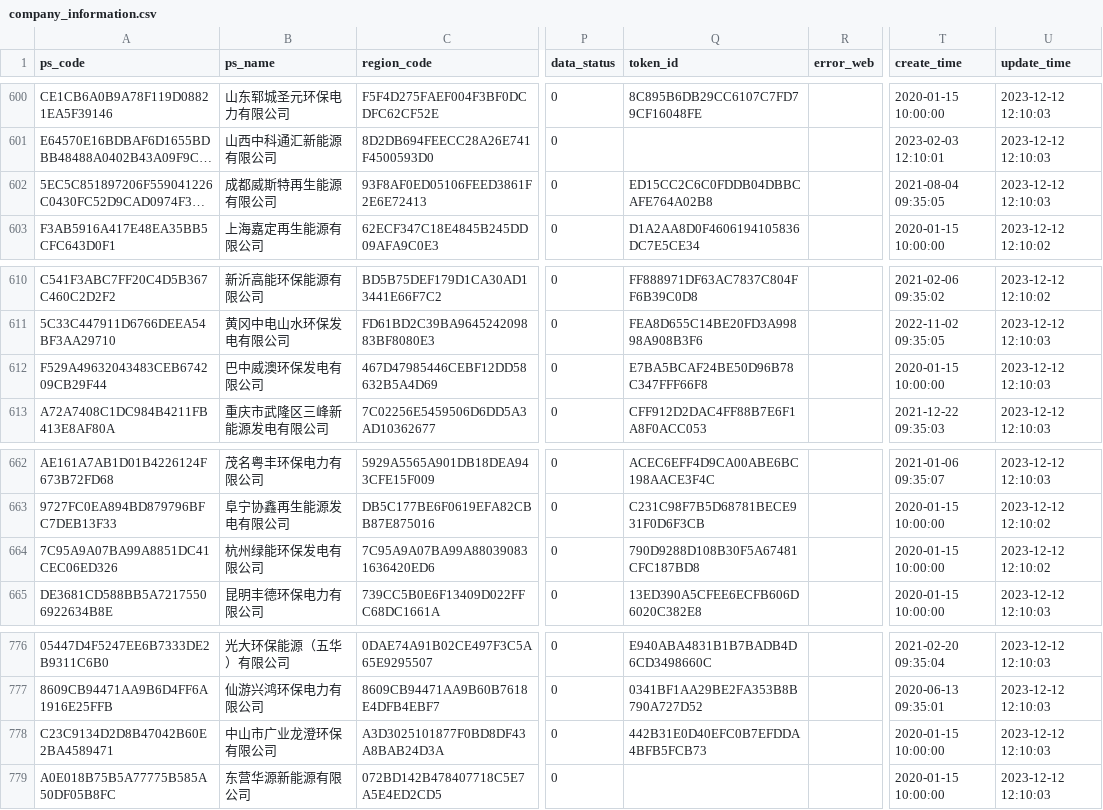
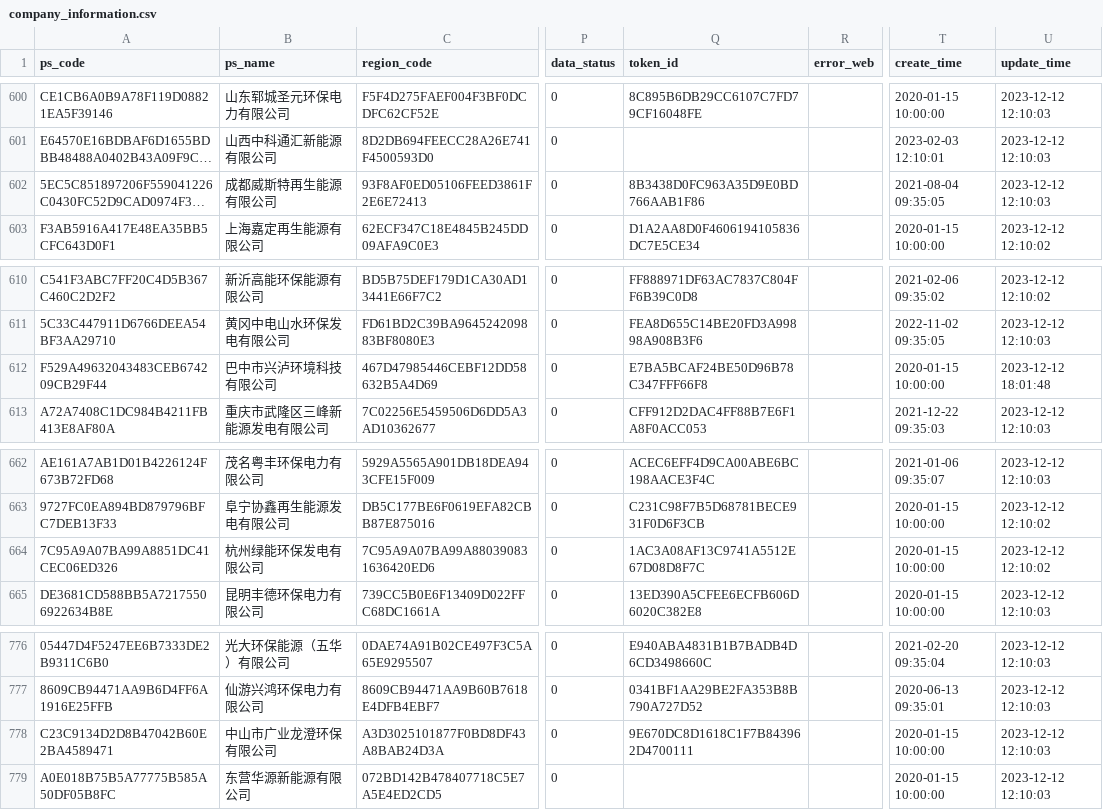
Before and after one commit to KowComical/craw_CEMS, a CSV file: tools/company_information.csv, drawn as a sheet; only a part is shown, gaps mark what is left out; long unchanged cells end in …; the diff names each change by its address in the sheet, - before the commit and + after, or states it on an @@ line.

Commit message:
Update to 2023-12-10

```diff
--- a/tools/company_information.csv
+++ b/tools/company_information.csv
-Q602 (token_id): ED15CC2C6C0FDDB04DBBCAFE764A02B8
+Q602 (token_id): 8B3438D0FC963A35D9E0BD766AAB1F86
-B612 (ps_name): 巴中威澳环保发电有限公司
+B612 (ps_name): 巴中市兴泸环境科技有限公司
-U612 (update_time): 2023-12-12 12:10:03
+U612 (update_time): 2023-12-12 18:01:48
-Q664 (token_id): 790D9288D108B30F5A67481CFC187BD8
+Q664 (token_id): 1AC3A08AF13C9741A5512E67D08D8F7C
-Q778 (token_id): 442B31E0D40EFC0B7EFDDA4BFB5FCB73
+Q778 (token_id): 9E670DC8D1618C1F7B843962D4700111
```
